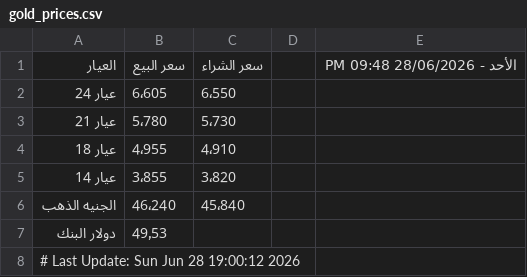
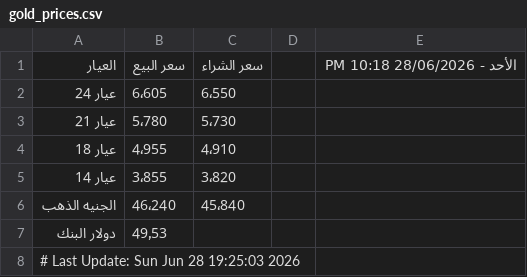
Before and after one commit to abodaapp-hash/-update_gold_prices.py, a CSV file: data/gold_prices.csv, drawn as a sheet.

```diff
--- a/data/gold_prices.csv
+++ b/data/gold_prices.csv
@@ -1,2 +1,2 @@
-العيار,سعر البيع,سعر الشراء,,الأحد - 28/06/2026 09:48 PM
+العيار,سعر البيع,سعر الشراء,,الأحد - 28/06/2026 10:18 PM
 عيار 24,6٬605,6٬550,,
@@ -7,2 +7,2 @@
 دولار البنك,49٫53,,,
-# Last Update: Sun Jun 28 19:00:12 2026
+# Last Update: Sun Jun 28 19:25:03 2026
```
